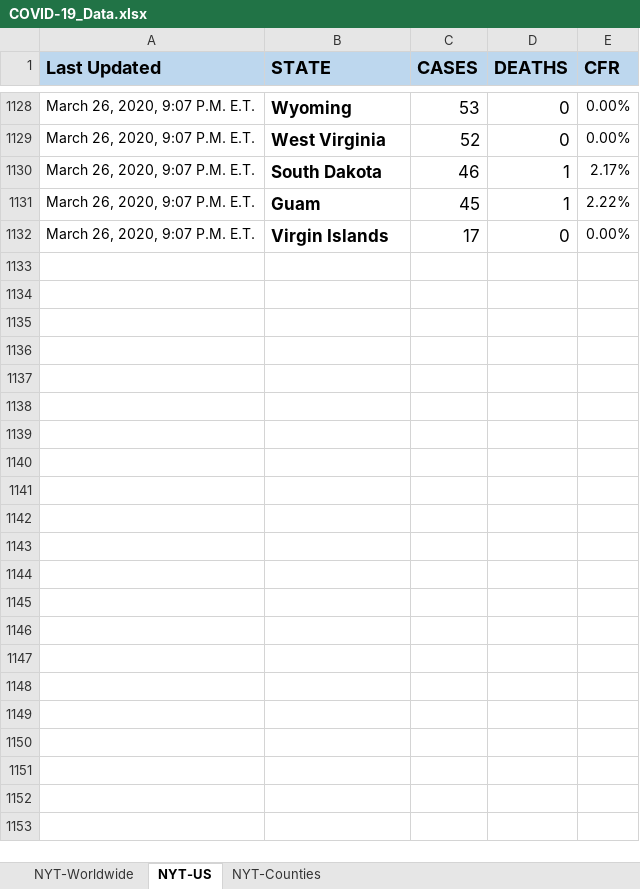
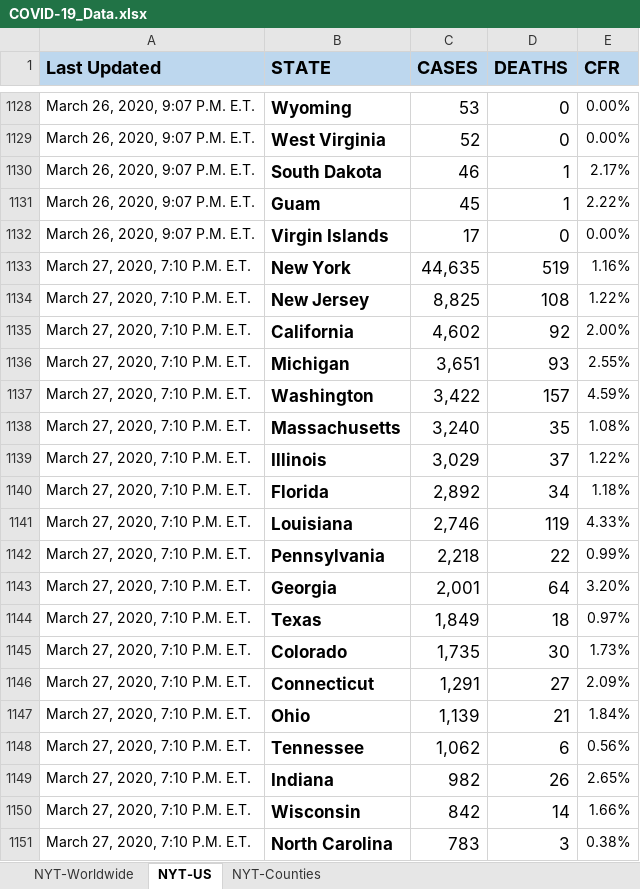
Before and after one commit to betsyrosalen/COVID-19_Data, an Excel workbook: COVID-19_Data.xlsx, sheet NYT-US, drawn as a sheet; only a part is shown, gaps mark what is left out; values as stored, in another font and other column widths than the file's, no borders; the diff covers the shown part only; the diff names each change by its address in the sheet, - before the commit and + after, or states it on an @@ line.

```diff
--- a/COVID-19_Data.xlsx (sheet NYT-US)
+++ b/COVID-19_Data.xlsx (sheet NYT-US)
+row 1133: March 27, 2020, 7:10 P.M. E.T. | New York | 44,635 | 519 | 1.16%
+row 1134: March 27, 2020, 7:10 P.M. E.T. | New Jersey | 8,825 | 108 | 1.22%
+row 1135: March 27, 2020, 7:10 P.M. E.T. | California | 4,602 | 92 | 2.00%
+row 1136: March 27, 2020, 7:10 P.M. E.T. | Michigan | 3,651 | 93 | 2.55%
+row 1137: March 27, 2020, 7:10 P.M. E.T. | Washington | 3,422 | 157 | 4.59%
+row 1138: March 27, 2020, 7:10 P.M. E.T. | Massachusetts | 3,240 | 35 | 1.08%
+row 1139: March 27, 2020, 7:10 P.M. E.T. | Illinois | 3,029 | 37 | 1.22%
+row 1140: March 27, 2020, 7:10 P.M. E.T. | Florida | 2,892 | 34 | 1.18%
+row 1141: March 27, 2020, 7:10 P.M. E.T. | Louisiana | 2,746 | 119 | 4.33%
+row 1142: March 27, 2020, 7:10 P.M. E.T. | Pennsylvania | 2,218 | 22 | 0.99%
+row 1143: March 27, 2020, 7:10 P.M. E.T. | Georgia | 2,001 | 64 | 3.20%
+row 1144: March 27, 2020, 7:10 P.M. E.T. | Texas | 1,849 | 18 | 0.97%
+row 1145: March 27, 2020, 7:10 P.M. E.T. | Colorado | 1,735 | 30 | 1.73%
+row 1146: March 27, 2020, 7:10 P.M. E.T. | Connecticut | 1,291 | 27 | 2.09%
+row 1147: March 27, 2020, 7:10 P.M. E.T. | Ohio | 1,139 | 21 | 1.84%
+row 1148: March 27, 2020, 7:10 P.M. E.T. | Tennessee | 1,062 | 6 | 0.56%
+row 1149: March 27, 2020, 7:10 P.M. E.T. | Indiana | 982 | 26 | 2.65%
+row 1150: March 27, 2020, 7:10 P.M. E.T. | Wisconsin | 842 | 14 | 1.66%
+row 1151: March 27, 2020, 7:10 P.M. E.T. | North Carolina | 783 | 3 | 0.38%
```
Also changed, not shown: 145 added rows elsewhere in this sheet, sheet NYT-Counties, sheet NYT-Worldwide, 2 other files.
